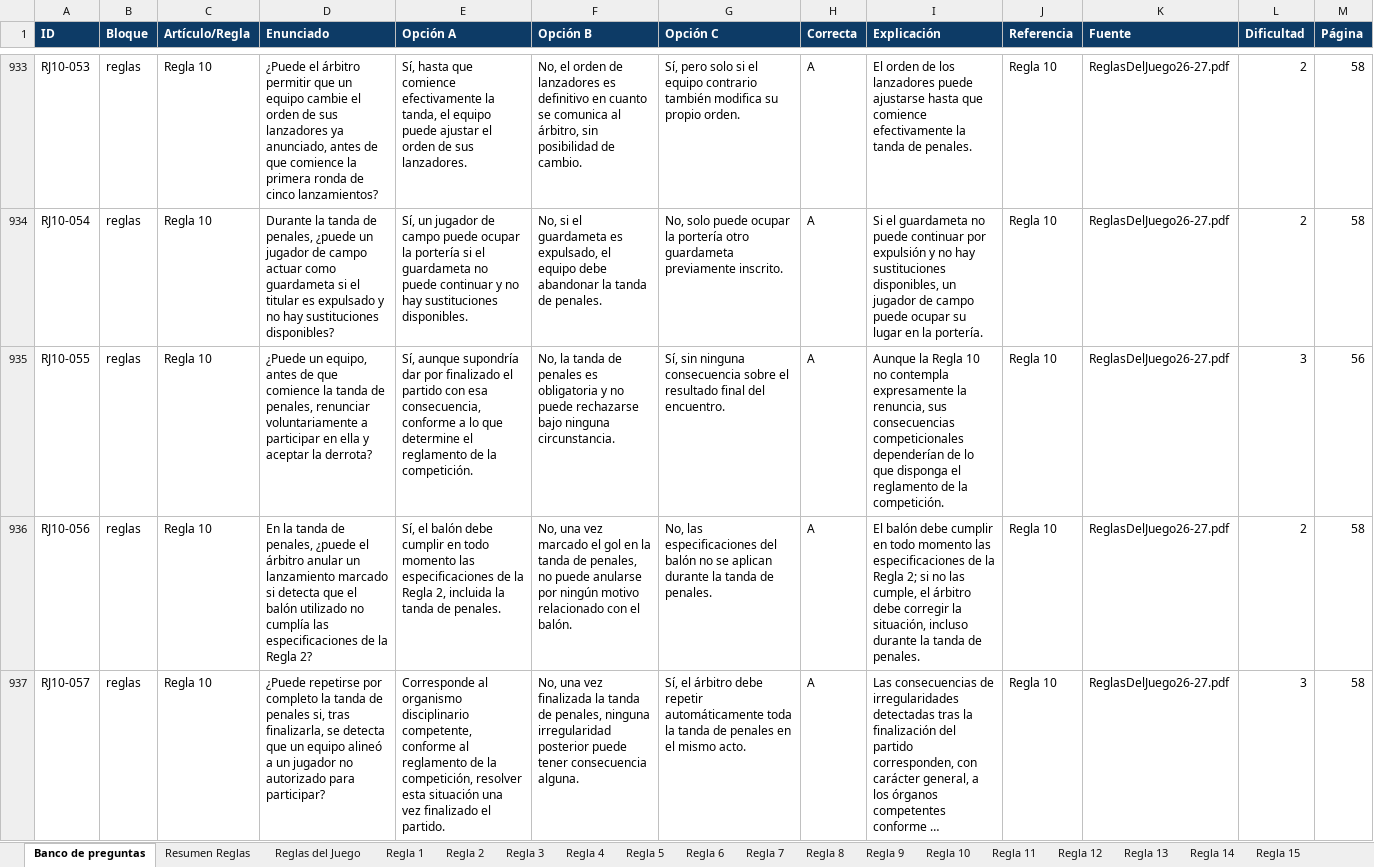
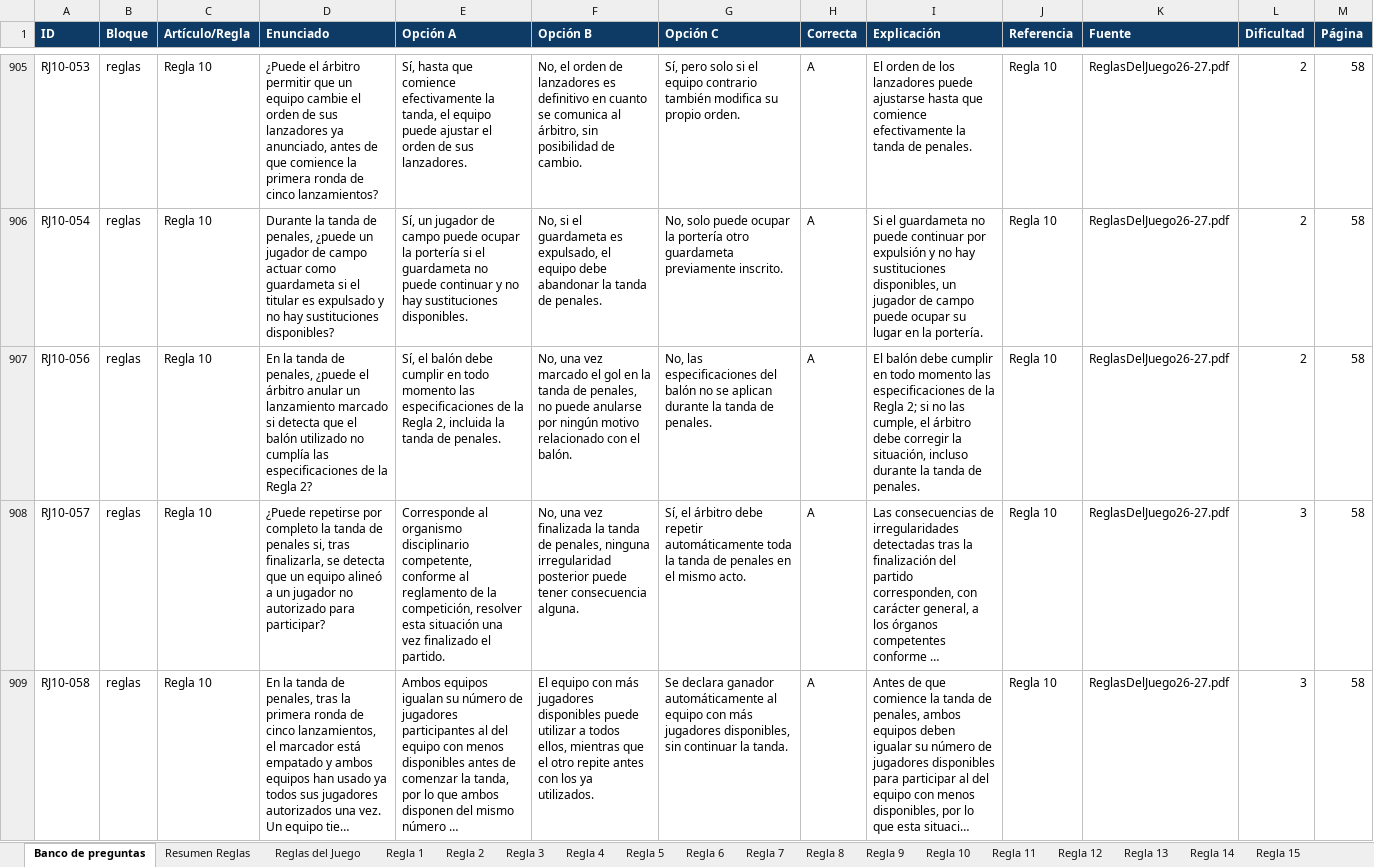
Before and after one commit to ivanmc28/examen-f11, an Excel workbook: Banco_preguntas_examen_ascenso_F11.xlsx, sheet Banco de preguntas, drawn as a sheet; only a part is shown, gaps mark what is left out; the shorter side is filled out with more unchanged rows; long unchanged cells end in …; values as stored, in another font and other column widths than the file's, no borders; the diff covers the shown part only; the diff names each change by its address in the sheet, - before the commit and + after, or states it on an @@ line.

```diff
--- a/Banco_preguntas_examen_ascenso_F11.xlsx (sheet Banco de preguntas)
+++ b/Banco_preguntas_examen_ascenso_F11.xlsx (sheet Banco de preguntas)
-row 935: RJ10-055 | reglas | Regla 10 | ¿Puede un equipo, antes de que comience la tanda de penales, renunciar voluntariamente a participar en ella y aceptar la derrota? | Sí, aunque supondría dar por finalizado el partido con esa consecuencia, conforme a lo que determine el reglamento de la competición. | No, la tanda de penales es obligatoria y no puede rechazarse bajo ninguna circunstancia. | Sí, sin ninguna consecuencia sobre el resultado final del encuentro. | A | Aunque la Regla 10 no contempla expresamente la renuncia, sus consecuencias competicionales dependerían de lo que disponga el reglamento de la competición. | Regla 10 | ReglasDelJuego26-27.pdf | 3 | 56
```
Also changed, not shown: 33 removed rows and 10 edited cells elsewhere in this sheet, 1 other file.
